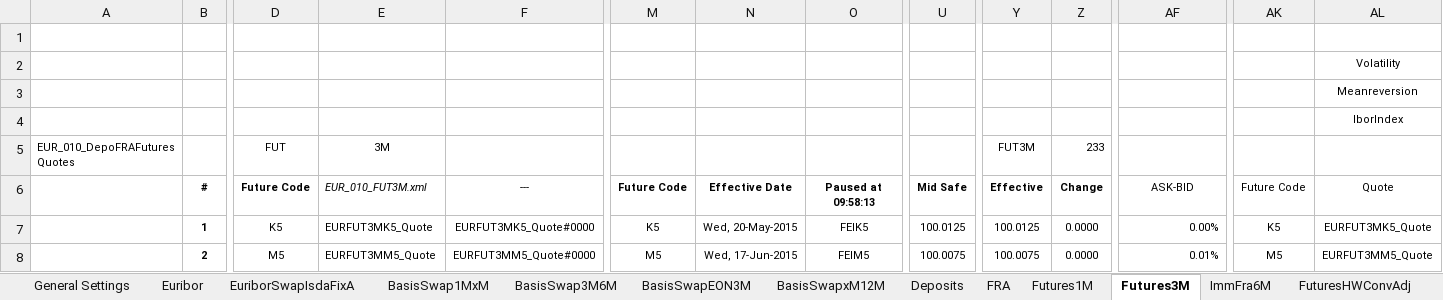
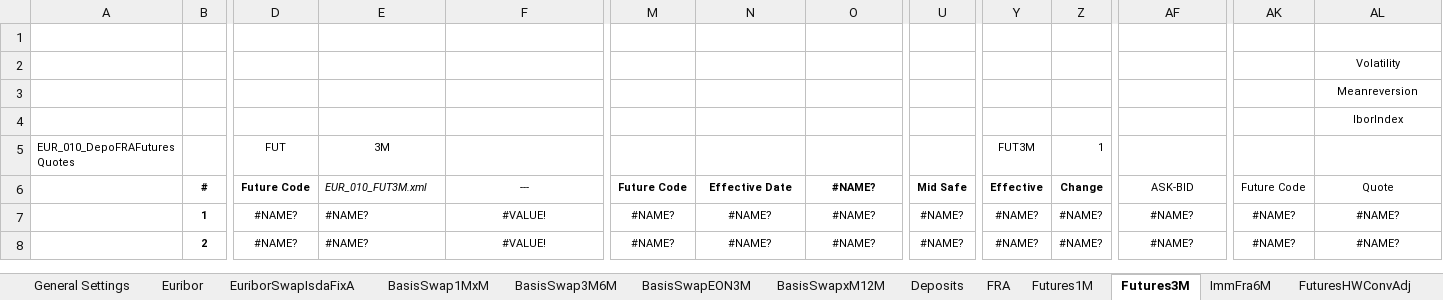
Before and after one commit to eehlers/QuantLibXL, an Excel workbook: Data2/XLS/EUR/EUR_Market.xlsx, sheet Futures3M, drawn as a sheet; only a part is shown, gaps mark what is left out; values as stored, in another font and other column widths than the file's, no borders; the diff covers the shown part only; the diff names each change by its address in the sheet, - before the commit and + after, or states it on an @@ line.

```diff
--- a/Data2/XLS/EUR/EUR_Market.xlsx (sheet Futures3M)
+++ b/Data2/XLS/EUR/EUR_Market.xlsx (sheet Futures3M)
-Z5: 233
+Z5: 1
-O6: Paused at 09:58:13
+O6: #NAME?
-D7: K5
+D7: #NAME?
-E7: EURFUT3MK5_Quote
+E7: #NAME?
-F7: EURFUT3MK5_Quote#0000
+F7: #VALUE!
-M7: K5
+M7: #NAME?
-N7: Wed, 20-May-2015
+N7: #NAME?
-O7: FEIK5
+O7: #NAME?
-U7: 100.0125
+U7: #NAME?
-Y7: 100.0125
+Y7: #NAME?
-Z7:Z8: 0.0000
+Z7:Z8: #NAME?
-AF7: 0.00%
+AF7: #NAME?
-AF7:AF8 alignment: right
+AF7:AF8 alignment: center
-AK7: K5
+AK7: #NAME?
-AL7: EURFUT3MK5_Quote
+AL7: #NAME?
-D8: M5
+D8: #NAME?
-E8: EURFUT3MM5_Quote
+E8: #NAME?
-F8: EURFUT3MM5_Quote#0000
+F8: #VALUE!
-M8: M5
+M8: #NAME?
-N8: Wed, 17-Jun-2015
+N8: #NAME?
-O8: FEIM5
+O8: #NAME?
-U8: 100.0075
+U8: #NAME?
-Y8: 100.0075
+Y8: #NAME?
-AF8: 0.01%
+AF8: #NAME?
-AK8: M5
+AK8: #NAME?
-AL8: EURFUT3MM5_Quote
+AL8: #NAME?
```
Also changed, not shown: 550 edited cells and cell formats elsewhere in this sheet, sheet Euribor 6M Time Series, sheet Euribor 3M Time Series, sheet ForwardSwap6M, sheet Futures1M, sheet ImmFra6M, sheet EuriborSwapIsdaFixA1Y, 24 more sheets.
